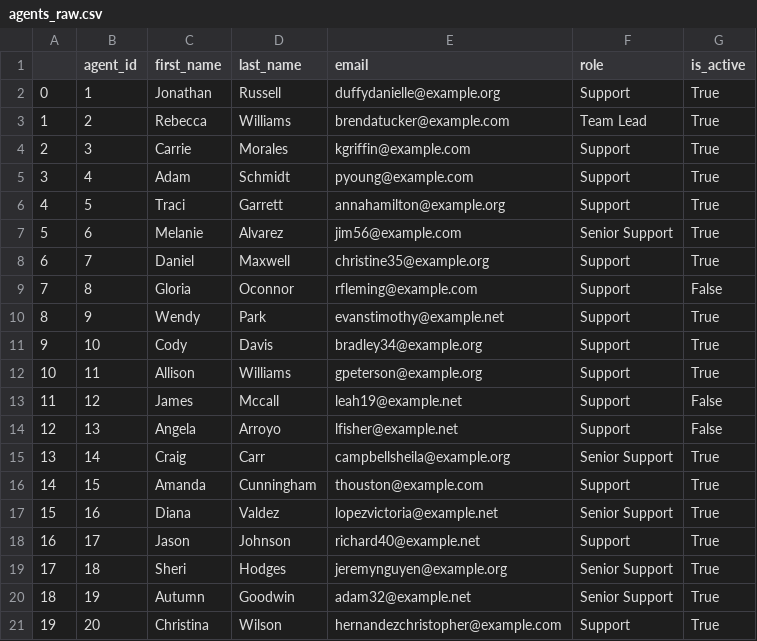
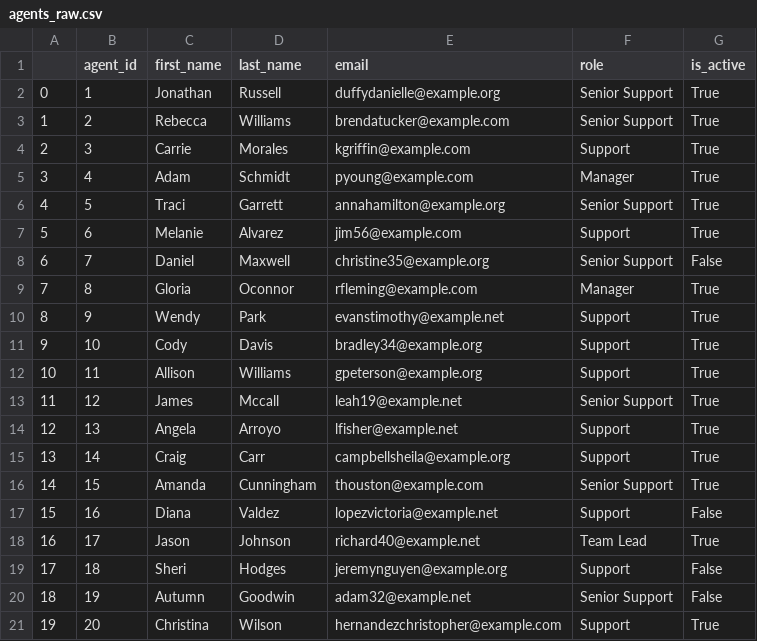
Before and after one commit to JuanSeguraA/support-tickets-analytics-sql, a CSV file: data/agents_raw.csv, drawn as a sheet.

Commit message:
Finished synthetic raw tickets data

```diff
--- a/data/agents_raw.csv
+++ b/data/agents_raw.csv
@@ -1,10 +1,10 @@
 ,agent_id,first_name,last_name,email,role,is_active
-0,1,Jonathan,Russell,duffydanielle@example.org,Support,True
-1,2,Rebecca,Williams,brendatucker@example.com,Team Lead,True
+0,1,Jonathan,Russell,duffydanielle@example.org,Senior Support,True
+1,2,Rebecca,Williams,brendatucker@example.com,Senior Support,True
 2,3,Carrie,Morales,kgriffin@example.com,Support,True
-3,4,Adam,Schmidt,pyoung@example.com,Support,True
-4,5,Traci,Garrett,annahamilton@example.org,Support,True
-5,6,Melanie,Alvarez,jim56@example.com,Senior Support,True
-6,7,Daniel,Maxwell,christine35@example.org,Support,True
-7,8,Gloria,Oconnor,rfleming@example.com,Support,False
+3,4,Adam,Schmidt,pyoung@example.com,Manager,True
+4,5,Traci,Garrett,annahamilton@example.org,Senior Support,True
+5,6,Melanie,Alvarez,jim56@example.com,Support,True
+6,7,Daniel,Maxwell,christine35@example.org,Senior Support,False
+7,8,Gloria,Oconnor,rfleming@example.com,Manager,True
 8,9,Wendy,Park,evanstimothy@example.net,Support,True
@@ -12,10 +12,10 @@
 10,11,Allison,Williams,gpeterson@example.org,Support,True
-11,12,James,Mccall,leah19@example.net,Support,False
-12,13,Angela,Arroyo,lfisher@example.net,Support,False
-13,14,Craig,Carr,campbellsheila@example.org,Senior Support,True
-14,15,Amanda,Cunningham,thouston@example.com,Support,True
-15,16,Diana,Valdez,lopezvictoria@example.net,Senior Support,True
-16,17,Jason,Johnson,richard40@example.net,Support,True
-17,18,Sheri,Hodges,jeremynguyen@example.org,Senior Support,True
-18,19,Autumn,Goodwin,adam32@example.net,Senior Support,True
+11,12,James,Mccall,leah19@example.net,Senior Support,True
+12,13,Angela,Arroyo,lfisher@example.net,Support,True
+13,14,Craig,Carr,campbellsheila@example.org,Support,True
+14,15,Amanda,Cunningham,thouston@example.com,Senior Support,True
+15,16,Diana,Valdez,lopezvictoria@example.net,Support,False
+16,17,Jason,Johnson,richard40@example.net,Team Lead,True
+17,18,Sheri,Hodges,jeremynguyen@example.org,Support,False
+18,19,Autumn,Goodwin,adam32@example.net,Senior Support,False
 19,20,Christina,Wilson,hernandezchristopher@example.com,Support,True
```
Also changed, not shown: 2 other files.
